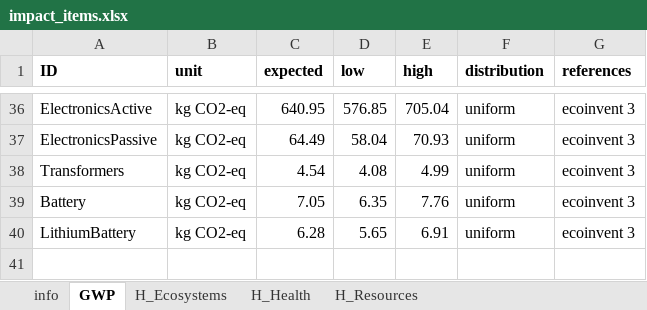
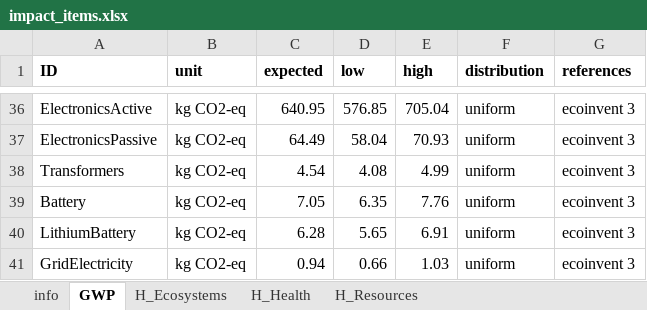
Before and after one commit to QSD-Group/EXPOsan, an Excel workbook: exposan/enviroloo/data/impact_items.xlsx, sheet GWP, drawn as a sheet; only a part is shown, gaps mark what is left out; values as stored, in another font and other column widths than the file's, no borders; the diff names each change by its address in the sheet, - before the commit and + after, or states it on an @@ line.

Commit message:
added electricity grid share to all

```diff
--- a/exposan/enviroloo/data/impact_items.xlsx (sheet GWP)
+++ b/exposan/enviroloo/data/impact_items.xlsx (sheet GWP)
+row 41: GridElectricity | kg CO2-eq | 0.94 | 0.66 | 1.03 | uniform | ecoinvent 3
```
Also changed, not shown: sheet info, 3 other files.
